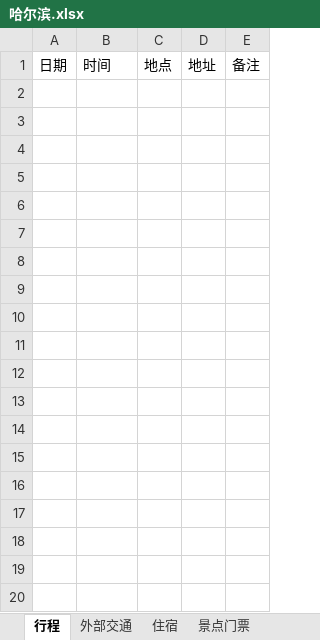
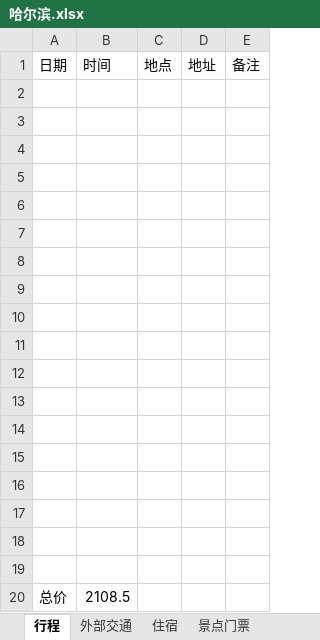
Before and after one commit to garumaru/travel, an Excel workbook: 哈尔滨/哈尔滨.xlsx, sheet 行程, drawn as a sheet; values as stored, in another font and other column widths than the file's, no borders; the diff names each change by its address in the sheet, - before the commit and + after, or states it on an @@ line.

```diff
--- a/哈尔滨/哈尔滨.xlsx (sheet 行程)
+++ b/哈尔滨/哈尔滨.xlsx (sheet 行程)
+row 2: (empty)
+row 3: (empty)
+row 4: (empty)
+row 5: (empty)
+row 6: (empty)
+row 7: (empty)
+row 8: (empty)
+row 9: (empty)
+row 10: (empty)
+row 11: (empty)
+row 12: (empty)
+row 13: (empty)
+row 14: (empty)
+row 15: (empty)
+row 16: (empty)
+row 17: (empty)
+row 18: (empty)
+row 19: (empty)
+row 20: 总价 | 2108.5
```
Also changed, not shown: sheet 外部交通, sheet 住宿, sheet 景点门票, charts or pictures.
